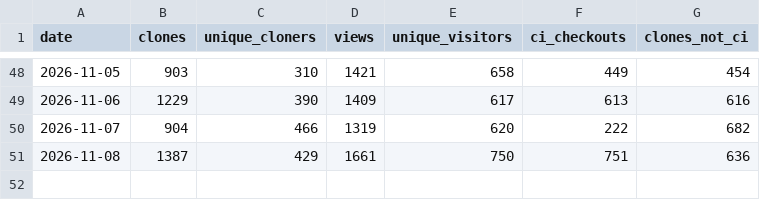
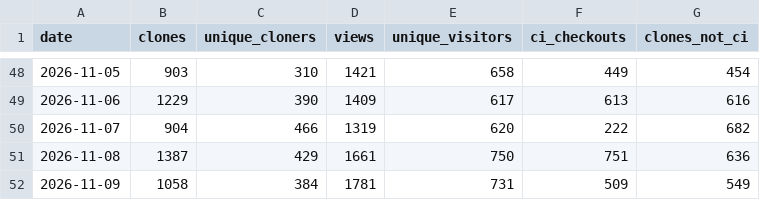
Before and after one commit to rorygallagher2024/glasshouse, a CSV file: traffic.csv, drawn as a sheet; only a part is shown, gaps mark what is left out; the diff names each change by its address in the sheet, - before the commit and + after, or states it on an @@ line.

```diff
--- a/traffic.csv
+++ b/traffic.csv
+row 52: 2026-11-09 | 1058 | 384 | 1781 | 731 | 509 | 549
```
